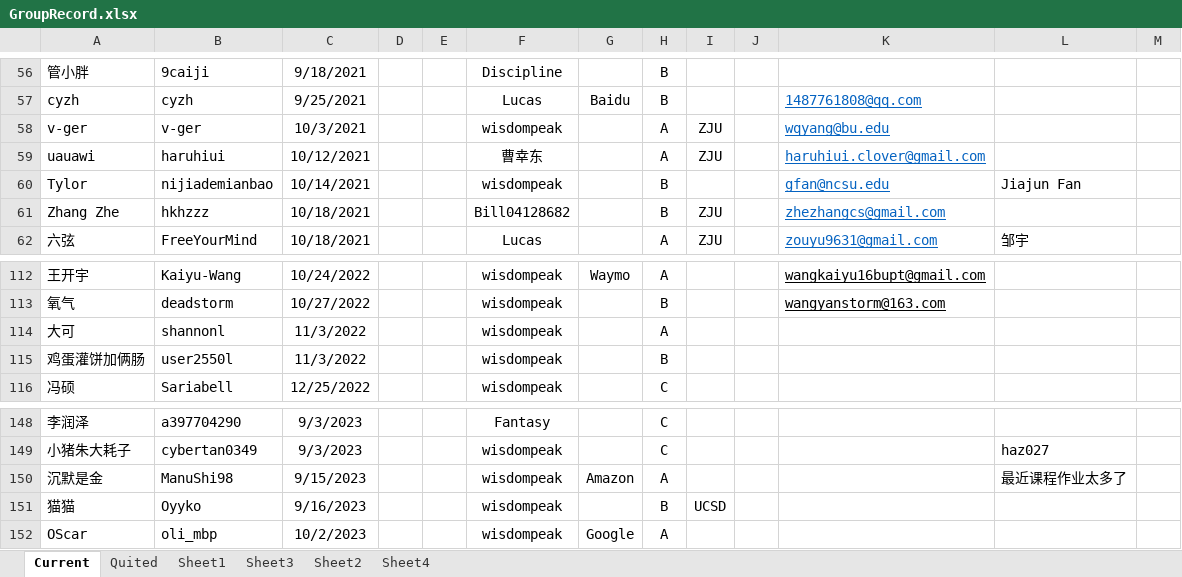
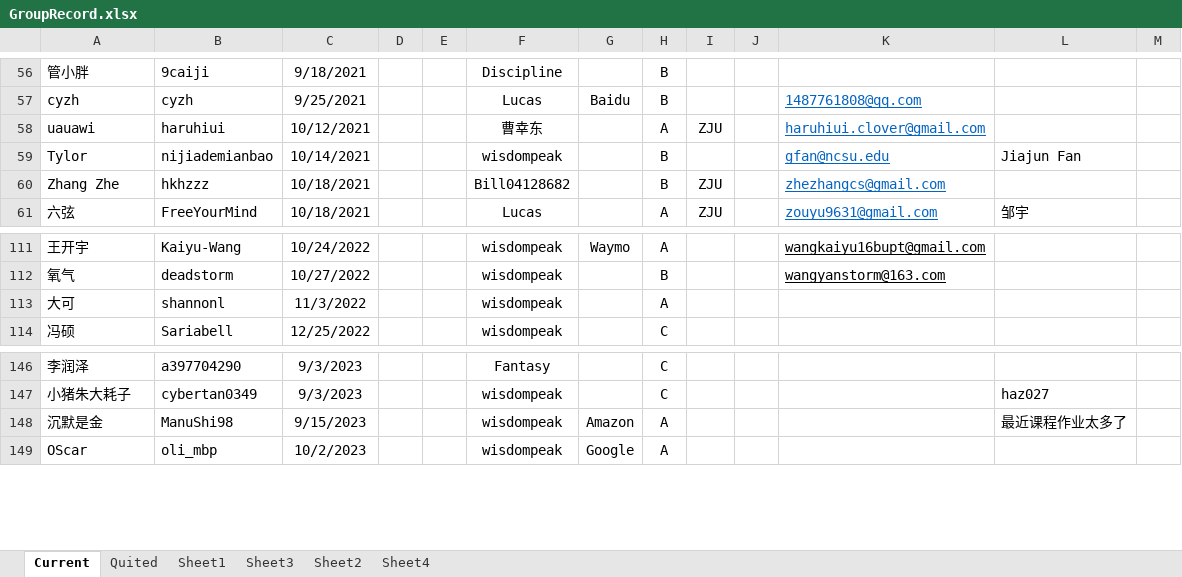
Before and after one commit to wisdompeak/lc-score-board, an Excel workbook: generateEXCEL/Data/Members/GroupRecord.xlsx, sheet Current, drawn as a sheet; only a part is shown, gaps mark what is left out; values as stored, in another font and other column widths than the file's, no borders; the diff names each change by its address in the sheet, - before the commit and + after, or states it on an @@ line.

```diff
--- a/generateEXCEL/Data/Members/GroupRecord.xlsx (sheet Current)
+++ b/generateEXCEL/Data/Members/GroupRecord.xlsx (sheet Current)
-row 58: v-ger | v-ger | 10/3/2021 |  |  | wisdompeak |  | A | ZJU |  | wqyang@bu.edu
-row 115: 鸡蛋灌饼加俩肠 | user2550l | 11/3/2022 |  |  | wisdompeak |  | B
-row 151: 猫猫 | Oyyko | 9/16/2023 |  |  | wisdompeak |  | B | UCSD
```
Also changed, not shown: sheet Quited, generateEXCEL/index.xlsx, 17 other files.
